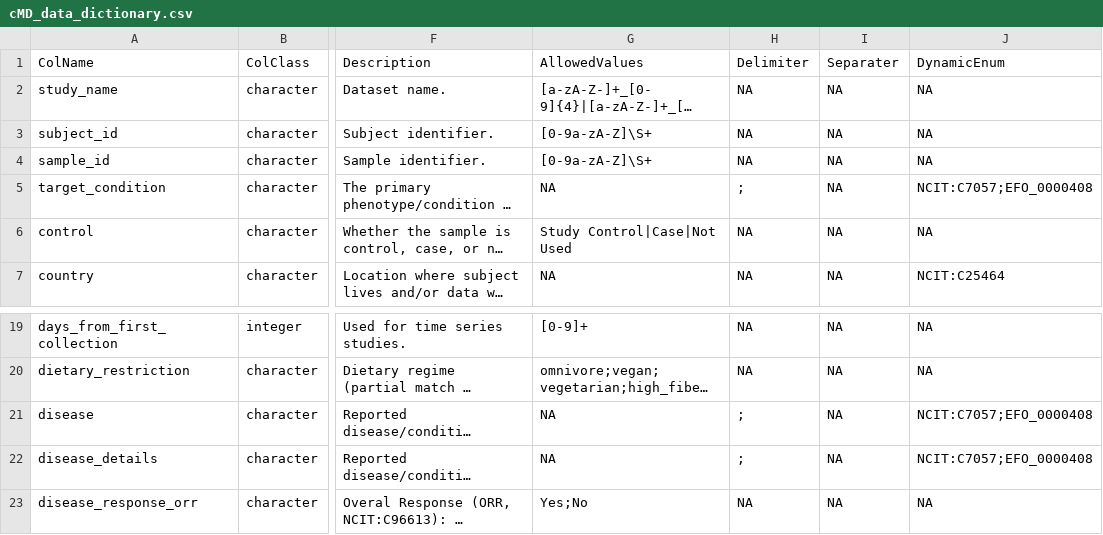
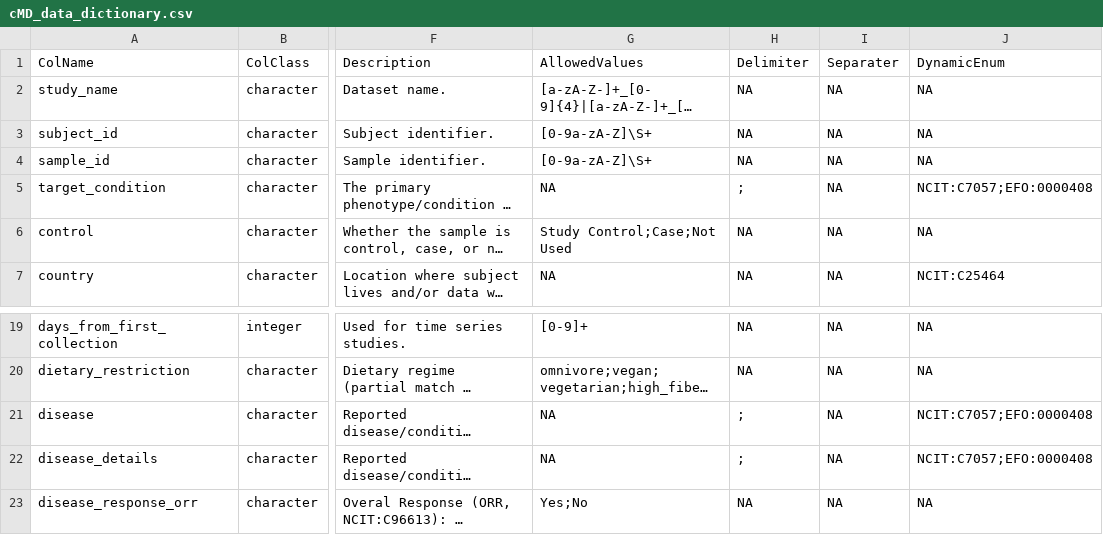
Before and after one commit to waldronlab/OmicsMLRepoData, a CSV file: inst/extdata/cMD_data_dictionary.csv, drawn as a sheet; only a part is shown, gaps mark what is left out; long unchanged cells end in …; the diff names each change by its address in the sheet, - before the commit and + after, or states it on an @@ line.

Commit message:
update the delimeter

```diff
--- a/inst/extdata/cMD_data_dictionary.csv
+++ b/inst/extdata/cMD_data_dictionary.csv
-J5: NCIT:C7057;EFO_0000408
+J5: NCIT:C7057;EFO:0000408
-G6: Study Control|Case|Not Used
+G6: Study Control;Case;Not Used
-J21:J22: NCIT:C7057;EFO_0000408
+J21:J22: NCIT:C7057;EFO:0000408
```
